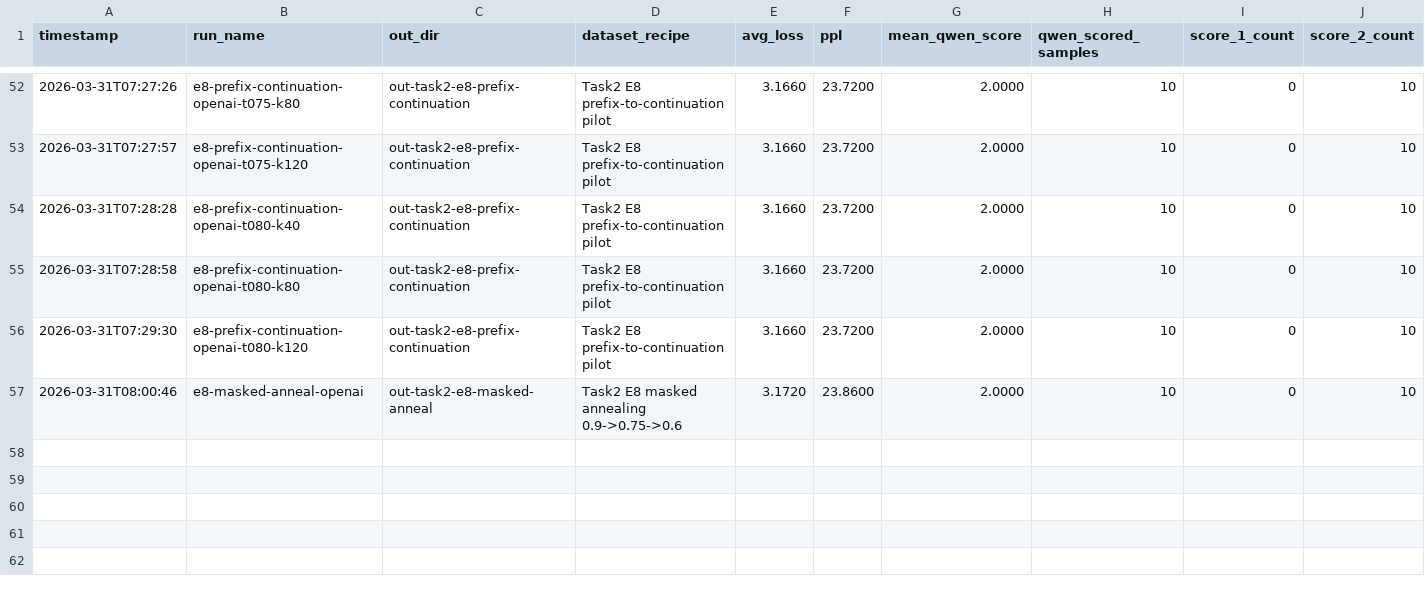
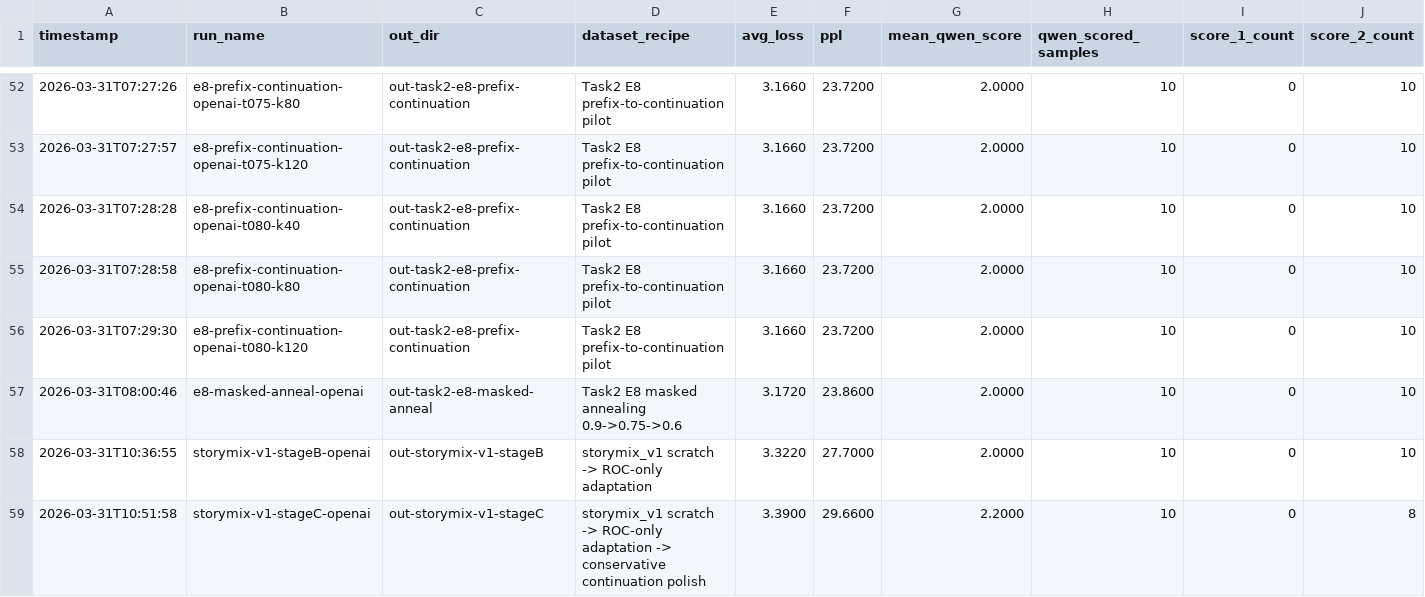
Before and after one commit to HardCodeBee/nano_proj, a CSV file: out-task2/results.csv, drawn as a sheet; only a part is shown, gaps mark what is left out; rows hold the shown columns only; the diff names each change by its address in the sheet, - before the commit and + after, or states it on an @@ line.

Commit message:
Sync Task 2 docs for storymix_v1 report prep

```diff
--- a/out-task2/results.csv
+++ b/out-task2/results.csv
+row 58: 2026-03-31T10:36:55 | storymix-v1-stageB-openai | out-storymix-v1-stageB | storymix_v1 scratch -> ROC-only adaptation | 3.3220 | 27.7000 | 2.0000 | 10 | 0 | 10
+row 59: 2026-03-31T10:51:58 | storymix-v1-stageC-openai | out-storymix-v1-stageC | storymix_v1 scratch -> ROC-only adaptation -> conservative continuation polish | 3.3900 | 29.6600 | 2.2000 | 10 | 0 | 8
```
Also changed, not shown: 5 other files.
